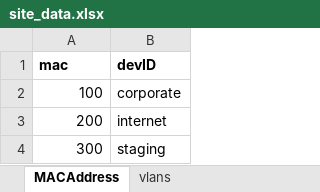
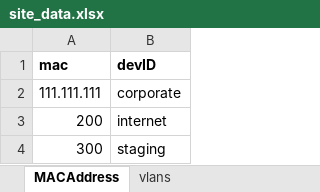
Before and after one commit to kthned/yml-generator, an Excel workbook: input/site_data.xlsx, sheet MACAddress, drawn as a sheet; values as stored, in another font and other column widths than the file's, no borders; the diff names each change by its address in the sheet, - before the commit and + after, or states it on an @@ line.

Commit message:
add xls file#

```diff
--- a/input/site_data.xlsx (sheet MACAddress)
+++ b/input/site_data.xlsx (sheet MACAddress)
-A2 (mac): 100
+A2 (mac): 111.111.111
```
